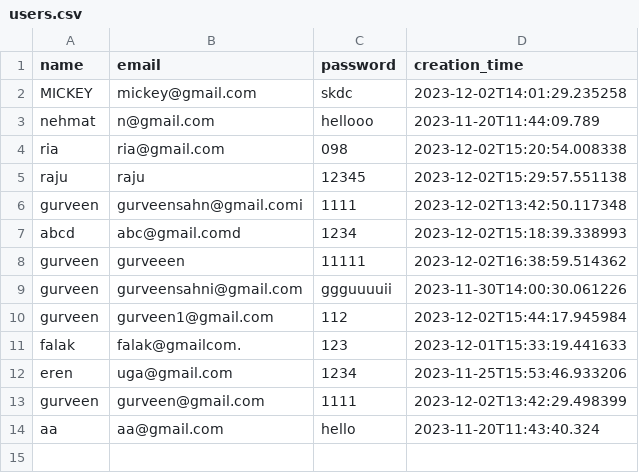
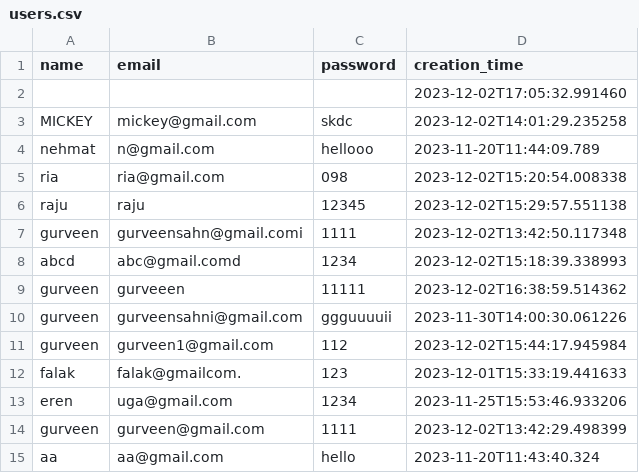
Before and after one commit to FalakR/Scoops-Ahoy---Real-time-food-delivery-system, a CSV file: users.csv, drawn as a sheet.

Commit message:
changed

```diff
--- a/users.csv
+++ b/users.csv
@@ -1,2 +1,3 @@
 name,email,password,creation_time
+,,,2023-12-02T17:05:32.991460
 MICKEY,mickey@gmail.com,skdc,2023-12-02T14:01:29.235258
```
